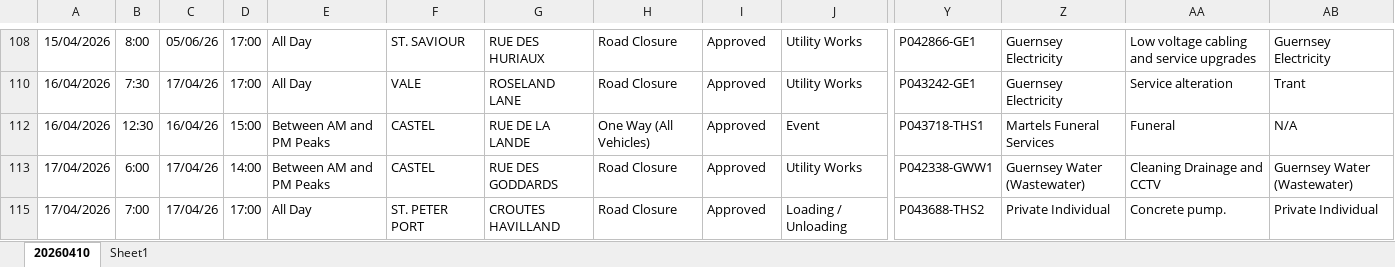
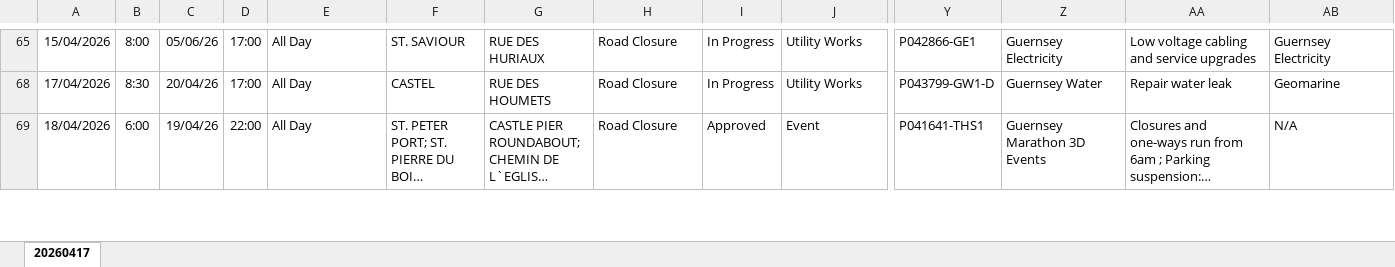
Before and after one commit to The-Quarry/guernsey-roadworks, an Excel workbook: latest.xlsx, sheet 20260417, drawn as a sheet; only a part is shown, gaps mark what is left out; the shorter side is filled out with more unchanged rows; long unchanged cells end in …; values as stored, in another font and other column widths than the file's, no borders; removed rows and columns are numbered as before the commit, all else as after; rows hold the shown columns only; the diff covers the shown part only; the diff names each change by its address in the sheet, - before the commit and + after, or states it on an @@ line.

```diff
--- a/latest.xlsx (sheet 20260417)
+++ b/latest.xlsx (sheet 20260417)
-sheet tab: 20260410
+sheet tab: 20260417
-sheet tab: Sheet1
-I65: Approved
+I65: In Progress
-row 110: 16/04/2026 | 7:30 | 17/04/26 | 17:00 | All Day | VALE | ROSELAND LANE | Road Closure | Approved | Utility Works | P043242-GE1 | Guernsey Electricity | Service alteration | Trant
-row 112: 16/04/2026 | 12:30 | 16/04/26 | 15:00 | Between AM and PM Peaks | CASTEL | RUE DE LA LANDE | One Way (All Vehicles) | Approved | Event | P043718-THS1 | Martels Funeral Services | Funeral | N/A
-row 113: 17/04/2026 | 6:00 | 17/04/26 | 14:00 | Between AM and PM Peaks | CASTEL | RUE DES GODDARDS | Road Closure | Approved | Utility Works | P042338-GWW1 | Guernsey Water (Wastewater) | Cleaning Drainage and CCTV | Guernsey Water (Wastewater)
-B68: 7:00
+B68: 8:30
-C68: 17/04/26
+C68: 20/04/26
-F68: ST. PETER PORT
+F68: CASTEL
-G68: CROUTES HAVILLAND
+G68: RUE DES HOUMETS
-I68: Approved
+I68: In Progress
-J68: Loading / Unloading
+J68: Utility Works
-Y68: P043688-THS2
+Y68: P043799-GW1-D
-Z68: Private Individual
+Z68: Guernsey Water
-AA68: Concrete pump.
+AA68: Repair water leak
-AB68: Private Individual
+AB68: Geomarine
```
Also changed, not shown: 19 added rows, 23 removed rows and 38 edited cells elsewhere in this sheet, hidden cells.
